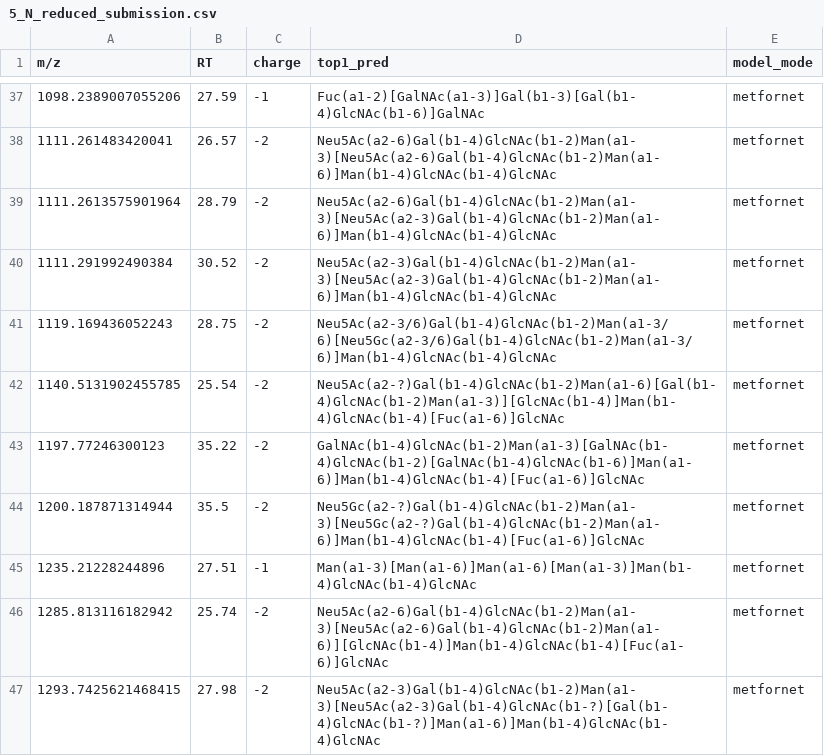
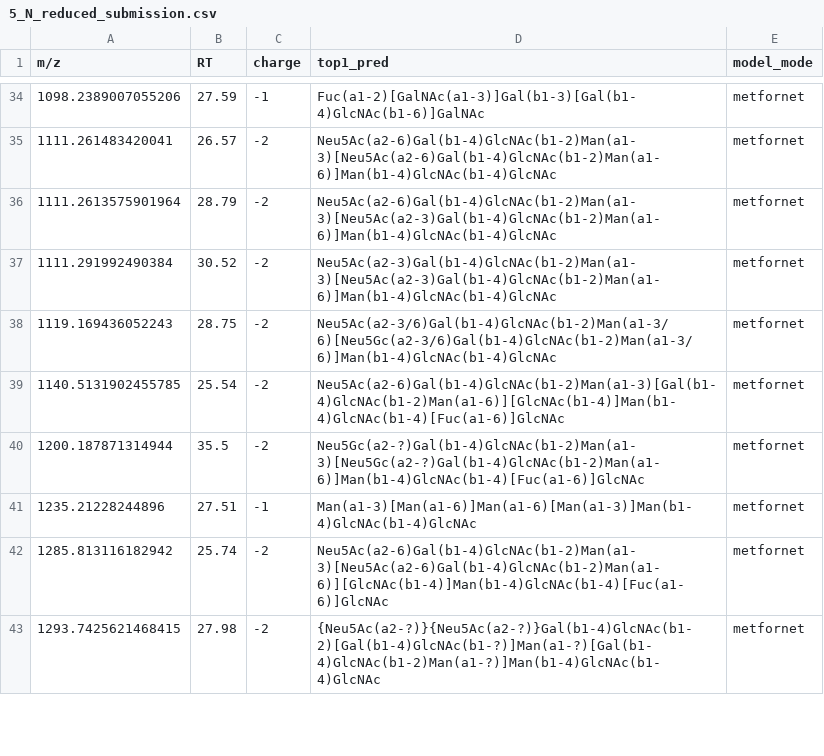
Before and after one commit to BojarLab/GlycoGauntlet, a CSV file: submissions/Metformin-121/private/5_N_reduced_submission.csv, drawn as a sheet; only a part is shown, gaps mark what is left out; the diff covers the shown part only.

```diff
--- a/submissions/Metformin-121/private/5_N_reduced_submission.csv
+++ b/submissions/Metformin-121/private/5_N_reduced_submission.csv
@@ -41,4 +38,3 @@
 1119.169436052243,28.75,-2,Neu5Ac(a2-3/6)Gal(b1-4)GlcNAc(b1-2)Man(a1-3/6)[Neu5Gc(a2-3/6)Gal(b1-4)GlcNAc(b1-2)Man(a1-3/6)]Man(b1-4)GlcNAc(b1-4)GlcNAc,metfornet
-1140.5131902455785,25.54,-2,Neu5Ac(a2-?)Gal(b1-4)GlcNAc(b1-2)Man(a1-6)[Gal(b1-4)GlcNAc(b1-2)Man(a1-3)][GlcNAc(b1-4)]Man(b1-4)GlcNAc(b1-4)[Fuc(a1-6)]GlcNAc,metfornet
-1197.77246300123,35.22,-2,GalNAc(b1-4)GlcNAc(b1-2)Man(a1-3)[GalNAc(b1-4)GlcNAc(b1-2)[GalNAc(b1-4)GlcNAc(b1-6)]Man(a1-6)]Man(b1-4)GlcNAc(b1-4)[Fuc(a1-6)]GlcNAc,metfornet
+1140.5131902455785,25.54,-2,Neu5Ac(a2-6)Gal(b1-4)GlcNAc(b1-2)Man(a1-3)[Gal(b1-4)GlcNAc(b1-2)Man(a1-6)][GlcNAc(b1-4)]Man(b1-4)GlcNAc(b1-4)[Fuc(a1-6)]GlcNAc,metfornet
 1200.187871314944,35.5,-2,Neu5Gc(a2-?)Gal(b1-4)GlcNAc(b1-2)Man(a1-3)[Neu5Gc(a2-?)Gal(b1-4)GlcNAc(b1-2)Man(a1-6)]Man(b1-4)GlcNAc(b1-4)[Fuc(a1-6)]GlcNAc,metfornet
@@ -46,2 +42,2 @@
 1285.813116182942,25.74,-2,Neu5Ac(a2-6)Gal(b1-4)GlcNAc(b1-2)Man(a1-3)[Neu5Ac(a2-6)Gal(b1-4)GlcNAc(b1-2)Man(a1-6)][GlcNAc(b1-4)]Man(b1-4)GlcNAc(b1-4)[Fuc(a1-6)]GlcNAc,metfornet
-1293.7425621468415,27.98,-2,Neu5Ac(a2-3)Gal(b1-4)GlcNAc(b1-2)Man(a1-3)[Neu5Ac(a2-3)Gal(b1-4)GlcNAc(b1-?)[Gal(b1-4)GlcNAc(b1-?)]Man(a1-6)]Man(b1-4)GlcNAc(b1-4)GlcNAc,metfornet
+1293.7425621468415,27.98,-2,{Neu5Ac(a2-?)}{Neu5Ac(a2-?)}Gal(b1-4)GlcNAc(b1-2)[Gal(b1-4)GlcNAc(b1-?)]Man(a1-?)[Gal(b1-4)GlcNAc(b1-2)Man(a1-?)]Man(b1-4)GlcNAc(b1-4)GlcNAc,metfornet
```
Also changed, not shown: 2 added rows, 4 removed rows and 9 edited cells elsewhere in this file, submissions/Metformin-121/private/1_N_reduced_submission.csv, submissions/Metformin-121/private/6_O_reduced_submission.csv, 11 other files.
